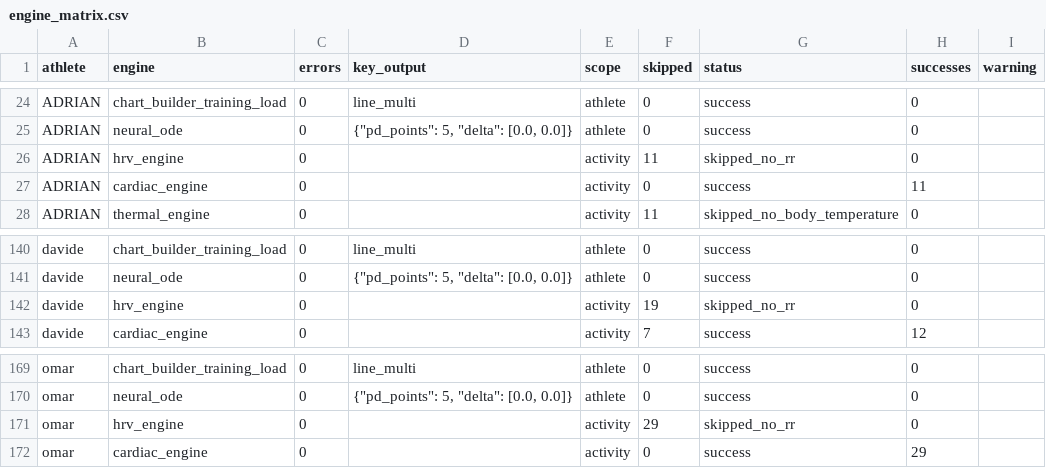
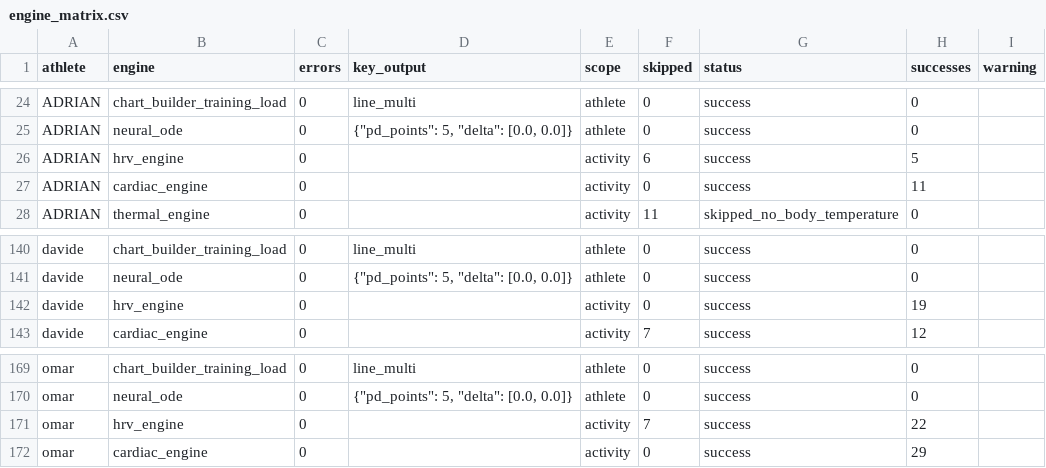
Before and after one commit to diegotruant/Backend-definitivo-V5, a CSV file: reports/uploaded_fit_full_engine_audit/engine_matrix.csv, drawn as a sheet; only a part is shown, gaps mark what is left out.

```diff
--- a/reports/uploaded_fit_full_engine_audit/engine_matrix.csv
+++ b/reports/uploaded_fit_full_engine_audit/engine_matrix.csv
@@ -25,3 +25,3 @@ ADRIAN,chart_builder_training_load,0,line_multi,athlete,0,success,0,
 ADRIAN,neural_ode,0,"{""pd_points"": 5, ""delta"": [0.0, 0.0]}",athlete,0,success,0,
-ADRIAN,hrv_engine,0,,activity,11,skipped_no_rr,0,
+ADRIAN,hrv_engine,0,,activity,6,success,5,
 ADRIAN,cardiac_engine,0,,activity,0,success,11,
@@ -141,3 +141,3 @@ davide,chart_builder_training_load,0,line_multi,athlete,0,success,0,
 davide,neural_ode,0,"{""pd_points"": 5, ""delta"": [0.0, 0.0]}",athlete,0,success,0,
-davide,hrv_engine,0,,activity,19,skipped_no_rr,0,
+davide,hrv_engine,0,,activity,0,success,19,
 davide,cardiac_engine,0,,activity,7,success,12,
@@ -170,3 +170,3 @@ omar,chart_builder_training_load,0,line_multi,athlete,0,success,0,
 omar,neural_ode,0,"{""pd_points"": 5, ""delta"": [0.0, 0.0]}",athlete,0,success,0,
-omar,hrv_engine,0,,activity,29,skipped_no_rr,0,
+omar,hrv_engine,0,,activity,7,success,22,
 omar,cardiac_engine,0,,activity,0,success,29,
```
Also changed, not shown: reports/uploaded_fit_full_engine_audit/activity_engine_details.csv, 3 other files.
